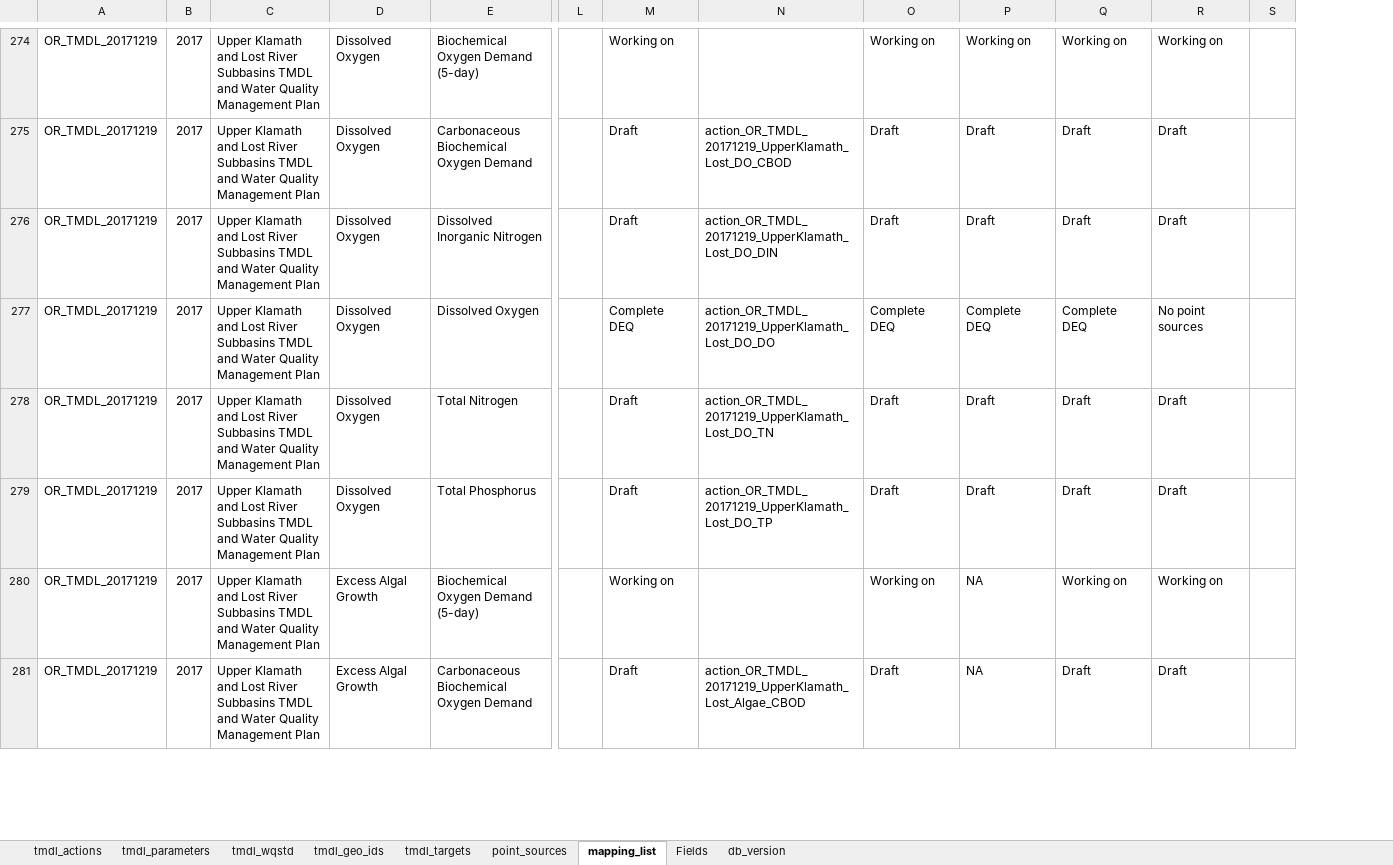
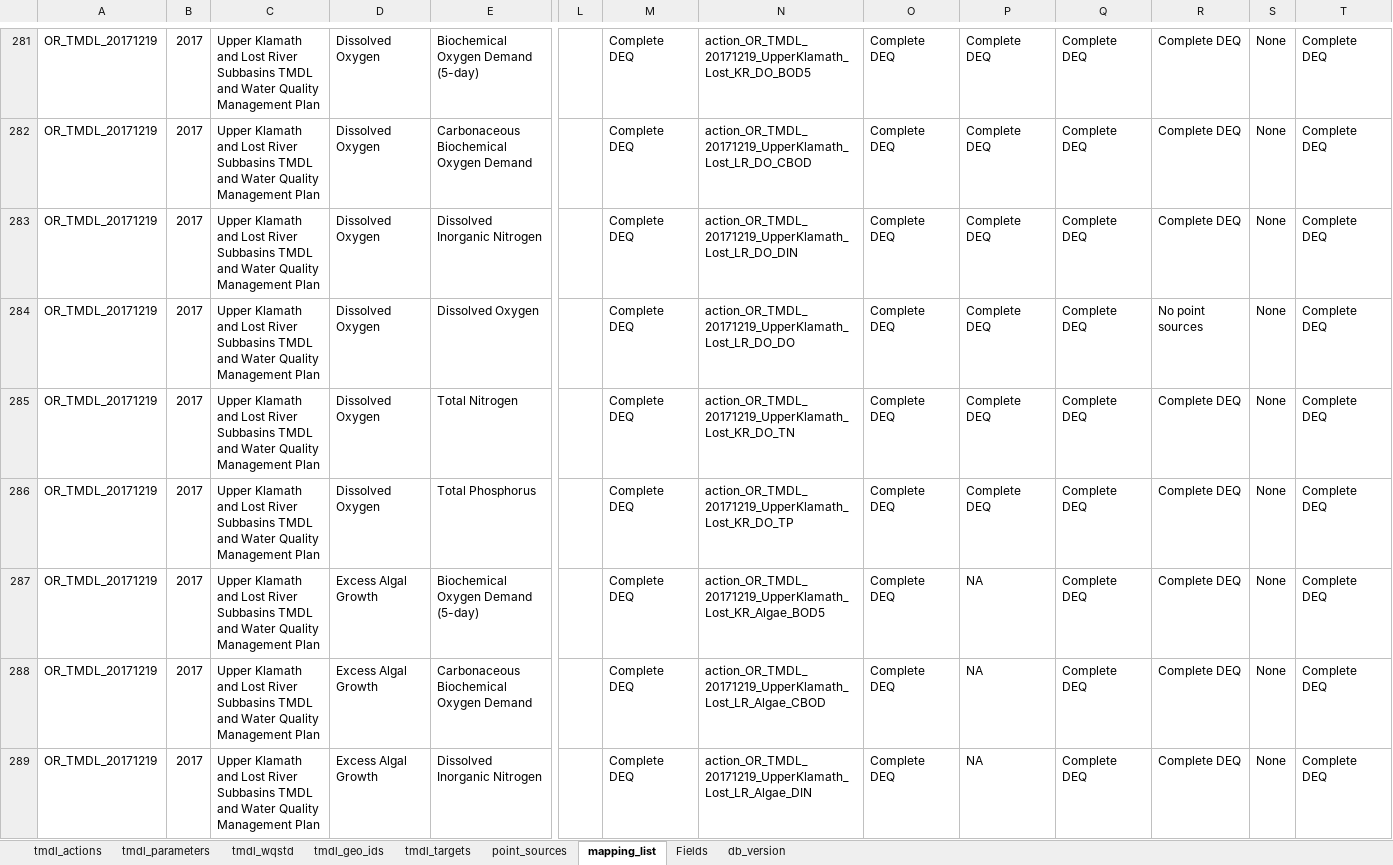
Before and after one commit to DEQrmichie/odeqtmdl, an Excel workbook: data_raw/TMDL_db_tabular.xlsx, sheet mapping_list, drawn as a sheet; only a part is shown, gaps mark what is left out; values as stored, in another font and other column widths than the file's, no cell formats; addresses are those after the commit; rows hold the shown columns only; the diff covers the shown part only; the diff names each change by its address in the sheet, - before the commit and + after, or states it on an @@ line.

Commit message:
v 0.8.0
Mapping refresh
GLOBALID now in all GIS features and included in tmdl_reaches

```diff
--- a/data_raw/TMDL_db_tabular.xlsx (sheet mapping_list)
+++ b/data_raw/TMDL_db_tabular.xlsx (sheet mapping_list)
+column T, rows 281-288: all Complete DEQ
-M281: Working on
+M281: Complete DEQ
-N281: (empty)
+N281: action_OR_TMDL_20171219_UpperKlamath_Lost_KR_DO_BOD5
-O281: Working on
+O281: Complete DEQ
-P281: Working on
+P281: Complete DEQ
-Q281: Working on
+Q281: Complete DEQ
-R281: Working on
+R281: Complete DEQ
-S281:S288: (empty)
+S281:S288: None
-M282:M283: Draft
+M282:M283: Complete DEQ
-N282: action_OR_TMDL_20171219_UpperKlamath_Lost_DO_CBOD
+N282: action_OR_TMDL_20171219_UpperKlamath_Lost_LR_DO_CBOD
-O282:O283: Draft
+O282:O283: Complete DEQ
-P282:P283: Draft
+P282:P283: Complete DEQ
-Q282:Q283: Draft
+Q282:Q283: Complete DEQ
-R282:R283: Draft
+R282:R283: Complete DEQ
-N283: action_OR_TMDL_20171219_UpperKlamath_Lost_DO_DIN
+N283: action_OR_TMDL_20171219_UpperKlamath_Lost_LR_DO_DIN
-N284: action_OR_TMDL_20171219_UpperKlamath_Lost_DO_DO
+N284: action_OR_TMDL_20171219_UpperKlamath_Lost_LR_DO_DO
-M285:M286: Draft
+M285:M286: Complete DEQ
-N285: action_OR_TMDL_20171219_UpperKlamath_Lost_DO_TN
+N285: action_OR_TMDL_20171219_UpperKlamath_Lost_KR_DO_TN
-O285:O286: Draft
+O285:O286: Complete DEQ
-P285:P286: Draft
+P285:P286: Complete DEQ
-Q285:Q286: Draft
+Q285:Q286: Complete DEQ
-R285:R286: Draft
+R285:R286: Complete DEQ
-N286: action_OR_TMDL_20171219_UpperKlamath_Lost_DO_TP
+N286: action_OR_TMDL_20171219_UpperKlamath_Lost_KR_DO_TP
-M287: Working on
+M287: Complete DEQ
-N287: (empty)
+N287: action_OR_TMDL_20171219_UpperKlamath_Lost_KR_Algae_BOD5
-O287: Working on
+O287: Complete DEQ
-Q287: Working on
+Q287: Complete DEQ
-R287: Working on
+R287: Complete DEQ
-M288: Draft
+M288: Complete DEQ
-N288: action_OR_TMDL_20171219_UpperKlamath_Lost_Algae_CBOD
+N288: action_OR_TMDL_20171219_UpperKlamath_Lost_LR_Algae_CBOD
-O288: Draft
+O288: Complete DEQ
-Q288: Draft
+Q288: Complete DEQ
-R288: Draft
+R288: Complete DEQ
+row 289: OR_TMDL_20171219 | 2017 | Upper Klamath and Lost River Subbasins TMDL and Water Quality Management Plan | Excess Algal Growth | Dissolved Inorganic Nitrogen |  | Complete DEQ | action_OR_TMDL_20171219_UpperKlamath_Lost_LR_Algae_DIN | Complete DEQ | NA | Complete DEQ | Complete DEQ | None | Complete DEQ
```
Also changed, not shown: 12 added rows, 2 removed rows and 600 edited cells elsewhere in this sheet, sheet point_sources, sheet tmdl_targets, sheet tmdl_parameters, sheet tmdl_geo_ids, sheet db_version, cell formats, hidden cells, 20 other files.
